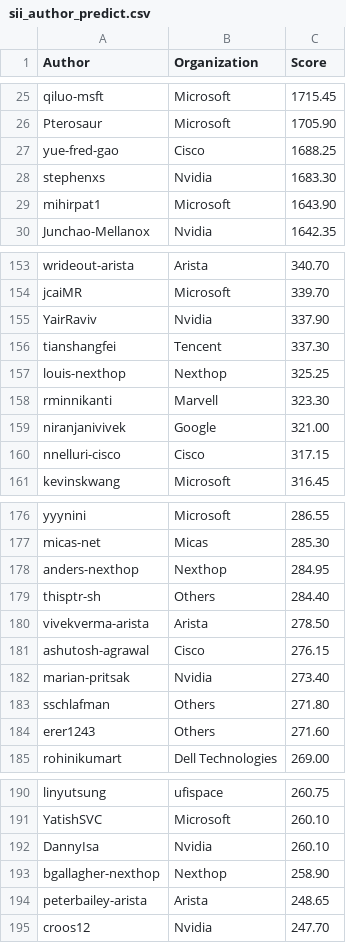
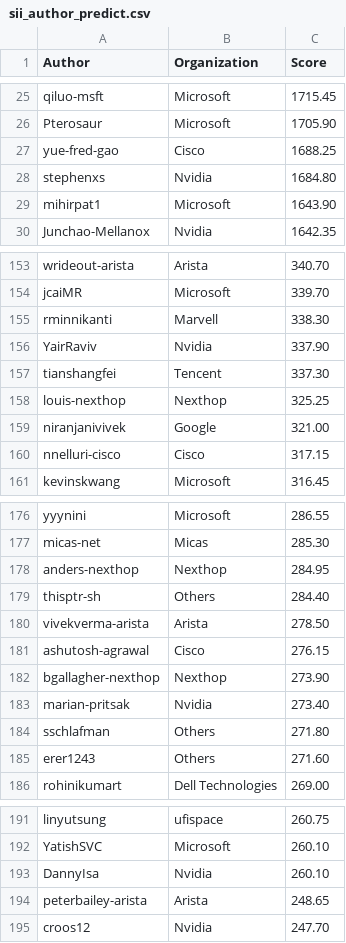
Before and after one commit to sonic-net/sonic-tsc, a CSV file: sii_author_predict.csv, drawn as a sheet; only a part is shown, gaps mark what is left out.

Commit message:
[automation] Update Sii Score by azure pipeline.

```diff
--- a/sii_author_predict.csv
+++ b/sii_author_predict.csv
@@ -27,3 +27,3 @@ Pterosaur,Microsoft,1705.90
 yue-fred-gao,Cisco,1688.25
-stephenxs,Nvidia,1683.30
+stephenxs,Nvidia,1684.80
 mihirpat1,Microsoft,1643.90
@@ -154,2 +154,3 @@ wrideout-arista,Arista,340.70
 jcaiMR,Microsoft,339.70
+rminnikanti,Marvell,338.30
 YairRaviv,Nvidia,337.90
@@ -157,3 +158,2 @@ tianshangfei,Tencent,337.30
 louis-nexthop,Nexthop,325.25
-rminnikanti,Marvell,323.30
 niranjanivivek,Google,321.00
@@ -181,2 +181,3 @@ vivekverma-arista,Arista,278.50
 ashutosh-agrawal,Cisco,276.15
+bgallagher-nexthop,Nexthop,273.90
 marian-pritsak,Nvidia,273.40
@@ -192,3 +193,2 @@ YatishSVC,Microsoft,260.10
 DannyIsa,Nvidia,260.10
-bgallagher-nexthop,Nexthop,258.90
 peterbailey-arista,Arista,248.65
```
Also changed, not shown: sii_org_predict.csv.
